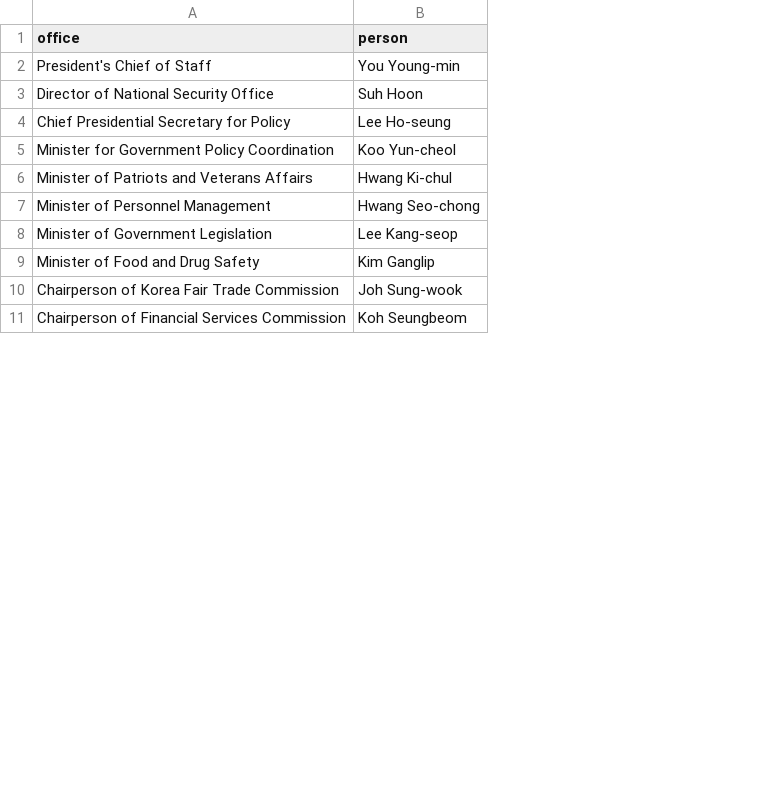
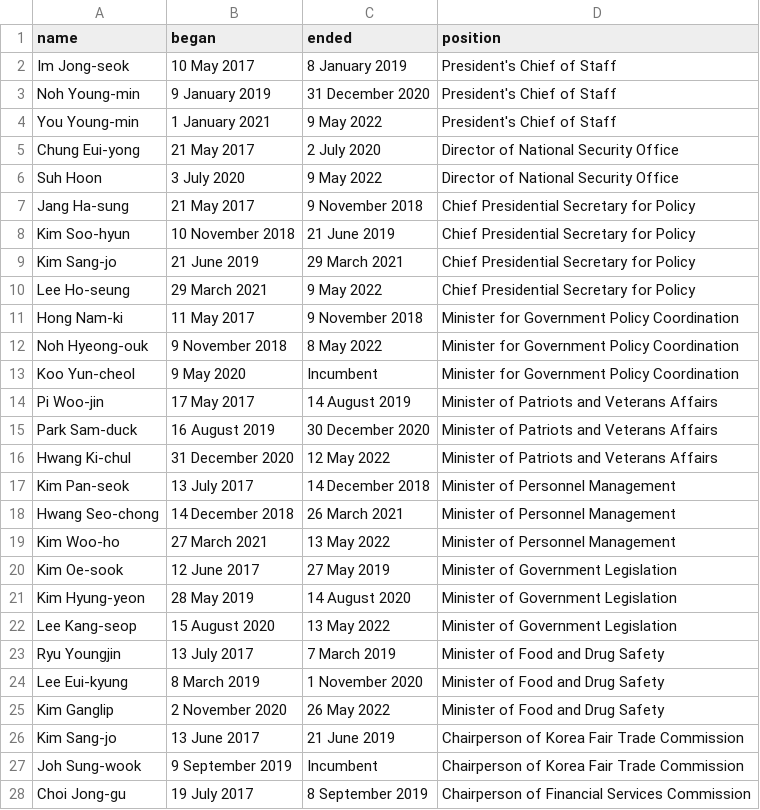
Before and after one commit to every-politician-scrapers/south-korea-ministers, a CSV file: data/cabinet-attendees.csv, drawn as a sheet; only a part is shown; removed rows and columns are numbered as before the commit, all else as after; the diff covers the shown part only; the diff names each change by its address in the sheet, - before the commit and + after, or states it on an @@ line.

```diff
--- a/data/cabinet-attendees.csv
+++ b/data/cabinet-attendees.csv
+column A (name), rows 4-5: You Young-min | Chung Eui-yong; rows 10-11: Lee Ho-seung | Hong Nam-ki; rows 16-17: Hwang Ki-chul | Kim Pan-seok; rows 22-23: Lee Kang-seop | Ryu Youngjin; rows 27-28: Joh Sung-wook | Choi Jong-gu
+column B (began), rows 4-5: 1 January 2021 | 21 May 2017; rows 10-11: 29 March 2021 | 11 May 2017; rows 16-17: 31 December 2020 | 13 July 2017; rows 22-23: 15 August 2020 | 13 July 2017; rows 27-28: 9 September 2019 | 19 July 2017
+column C (ended), rows 4-5: 9 May 2022 | 2 July 2020; rows 10-11: 9 May 2022 | 9 November 2018; rows 16-17: 12 May 2022 | 14 December 2018; rows 22-23: 13 May 2022 | 7 March 2019; rows 27-28: Incumbent | 8 September 2019
-column B (person), rows 2-11: You Young-min | Suh Hoon | Lee Ho-seung | Koo Yun-cheol | Hwang Ki-chul | Hwang Seo-chong | Lee Kang-seop | Kim Ganglip | Joh Sung-wook | Koh Seungbeom
-D1: office
+D1: position
+row 2: Im Jong-seok | 10 May 2017 | 8 January 2019 | President's Chief of Staff
+row 3: Noh Young-min | 9 January 2019 | 31 December 2020 | President's Chief of Staff
+row 6: Suh Hoon | 3 July 2020 | 9 May 2022 | Director of National Security Office
+row 7: Jang Ha-sung | 21 May 2017 | 9 November 2018 | Chief Presidential Secretary for Policy
+row 8: Kim Soo-hyun | 10 November 2018 | 21 June 2019 | Chief Presidential Secretary for Policy
+row 9: Kim Sang-jo | 21 June 2019 | 29 March 2021 | Chief Presidential Secretary for Policy
+row 12: Noh Hyeong-ouk | 9 November 2018 | 8 May 2022 | Minister for Government Policy Coordination
+row 13: Koo Yun-cheol | 9 May 2020 | Incumbent | Minister for Government Policy Coordination
+row 14: Pi Woo-jin | 17 May 2017 | 14 August 2019 | Minister of Patriots and Veterans Affairs
+row 15: Park Sam-duck | 16 August 2019 | 30 December 2020 | Minister of Patriots and Veterans Affairs
+row 18: Hwang Seo-chong | 14 December 2018 | 26 March 2021 | Minister of Personnel Management
+row 19: Kim Woo-ho | 27 March 2021 | 13 May 2022 | Minister of Personnel Management
+row 20: Kim Oe-sook | 12 June 2017 | 27 May 2019 | Minister of Government Legislation
+row 21: Kim Hyung-yeon | 28 May 2019 | 14 August 2020 | Minister of Government Legislation
+row 24: Lee Eui-kyung | 8 March 2019 | 1 November 2020 | Minister of Food and Drug Safety
+row 25: Kim Ganglip | 2 November 2020 | 26 May 2022 | Minister of Food and Drug Safety
+row 26: Kim Sang-jo | 13 June 2017 | 21 June 2019 | Chairperson of Korea Fair Trade Commission
```
Also changed, not shown: 8 added rows elsewhere in this file, sources/army-chief/diff.csv, sources/army-chief/wikidata.csv, 4 other files.
